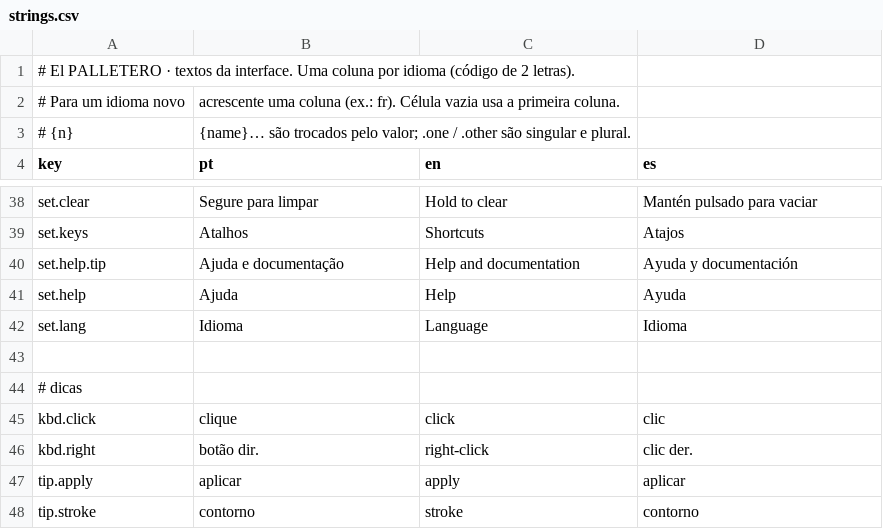
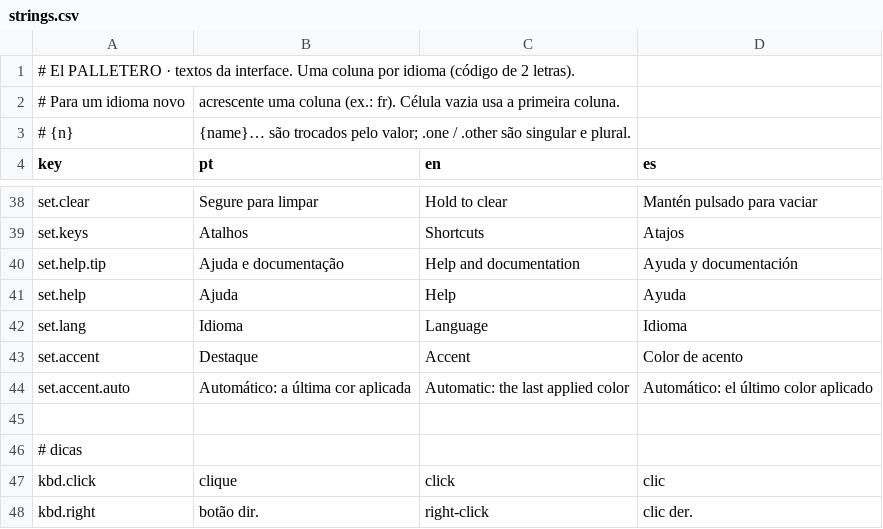
Before and after one commit to jmbillard/EL-PALETTERO, a CSV file: cep/com.jmbillard.elpalletero/i18n/strings.csv, drawn as a sheet; only a part is shown, gaps mark what is left out; the shorter side is filled out with more unchanged rows; the diff names each change by its address in the sheet, - before the commit and + after, or states it on an @@ line.

```diff
--- a/cep/com.jmbillard.elpalletero/i18n/strings.csv
+++ b/cep/com.jmbillard.elpalletero/i18n/strings.csv
+row 43: set.accent | Destaque | Accent | Color de acento
+row 44: set.accent.auto | Automático: a última cor aplicada | Automatic: the last applied color | Automático: el último color aplicado
```
Also changed, not shown: 6 other files.
